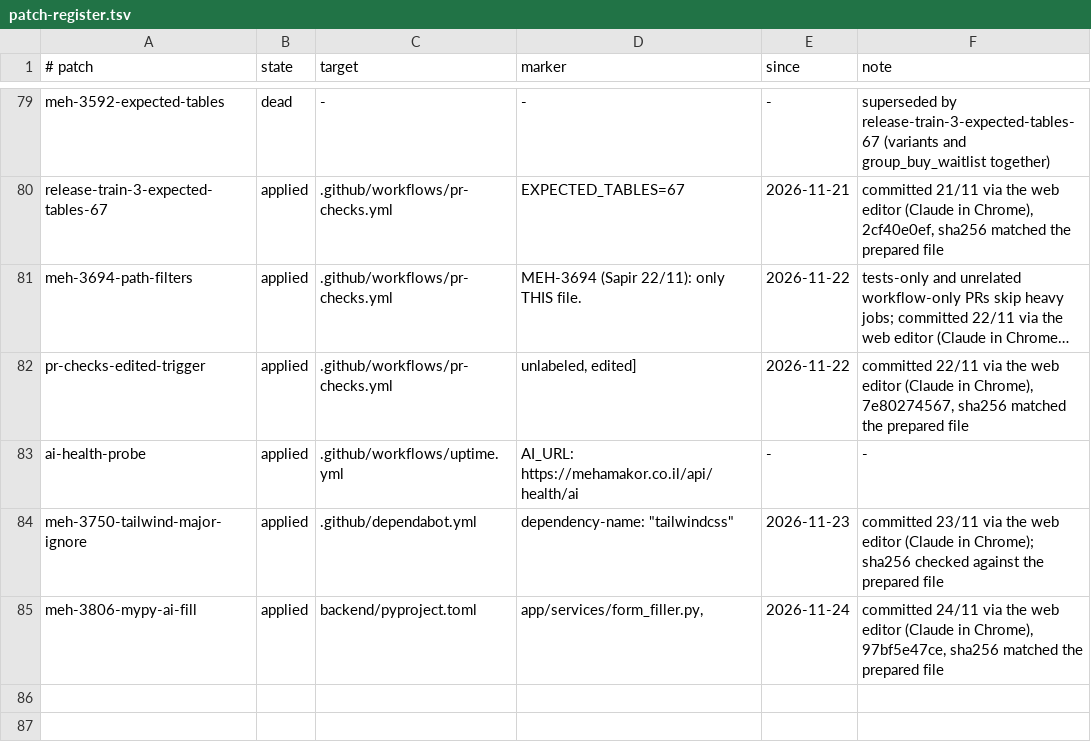
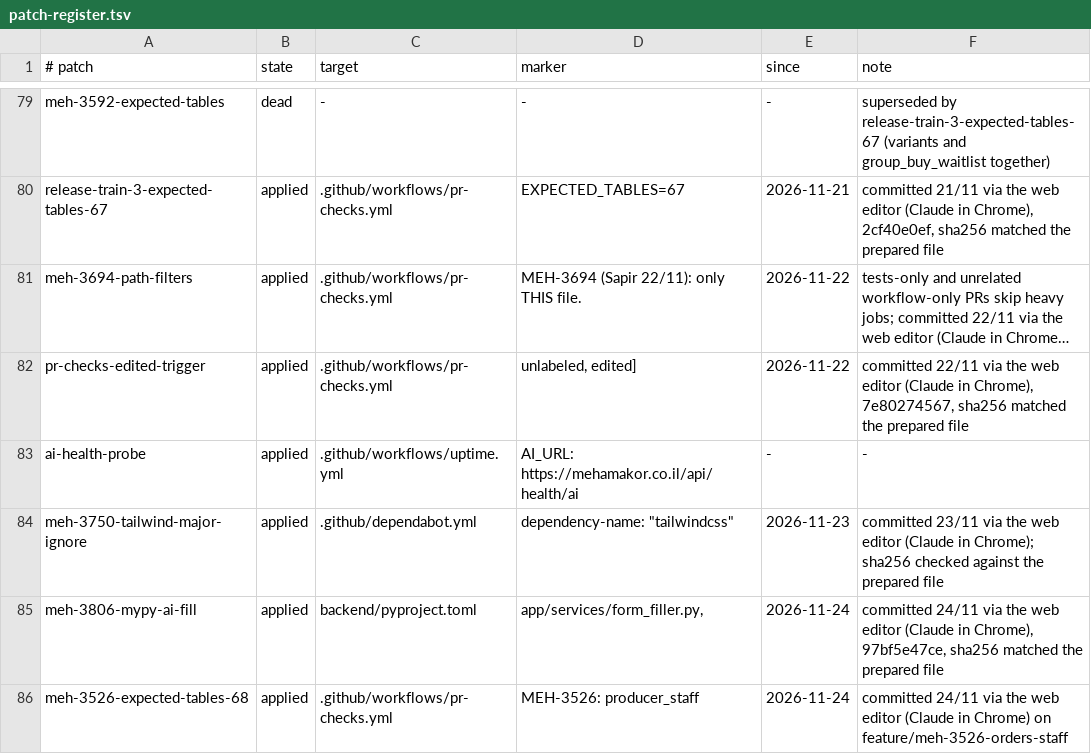
Before and after one commit to levismadar80-ship-it/FoodMamkor, a TSV file: docs/ci/patch-register.tsv, drawn as a sheet; only a part is shown, gaps mark what is left out; long unchanged cells end in …; the diff names each change by its address in the sheet, - before the commit and + after, or states it on an @@ line.

```diff
--- a/docs/ci/patch-register.tsv
+++ b/docs/ci/patch-register.tsv
+row 86: meh-3526-expected-tables-68 | applied | .github/workflows/pr-checks.yml | MEH-3526: producer_staff | 2026-11-24 | committed 24/11 via the web editor (Claude in Chrome) on feature/meh-3526-orders-staff
```
Also changed, not shown: scripts/checks/lint-ratchet-baseline.tsv, 44 other files.
